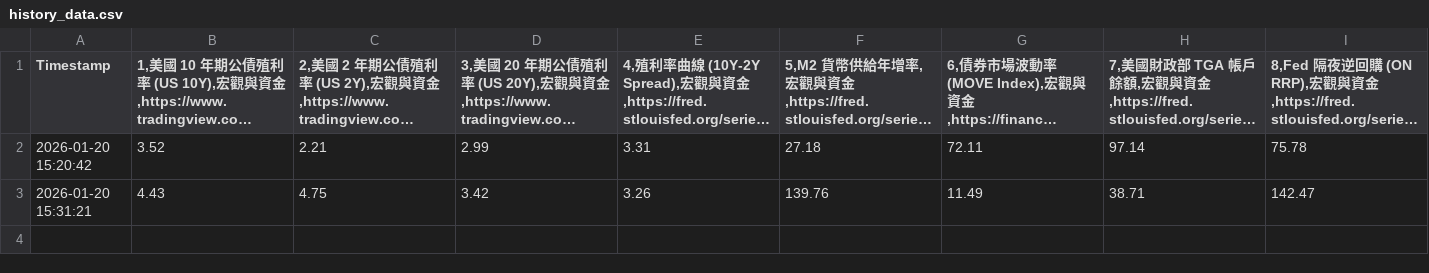
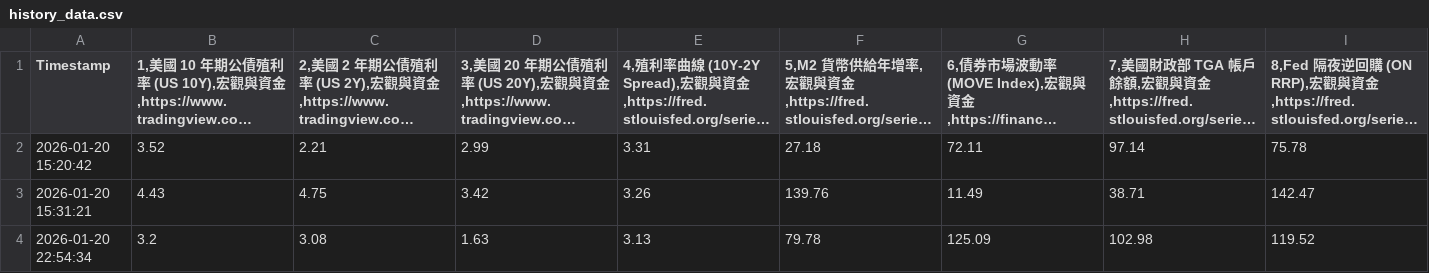
Before and after one commit to xanaduminded-svg/stock_dashboard, a CSV file: history_data.csv, drawn as a sheet; only a part is shown; long unchanged cells end in …; rows hold the shown columns only; the diff names each change by its address in the sheet, - before the commit and + after, or states it on an @@ line.

```diff
--- a/history_data.csv
+++ b/history_data.csv
+row 4: 2026-01-20 22:54:34 | 3.2 | 3.08 | 1.63 | 3.13 | 79.78 | 125.09 | 102.98 | 119.52
```
